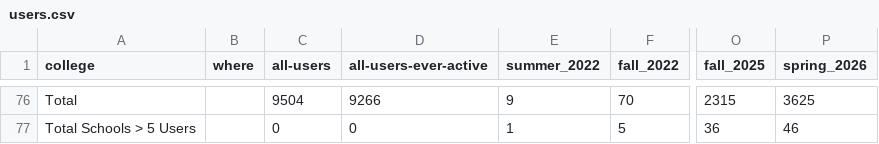
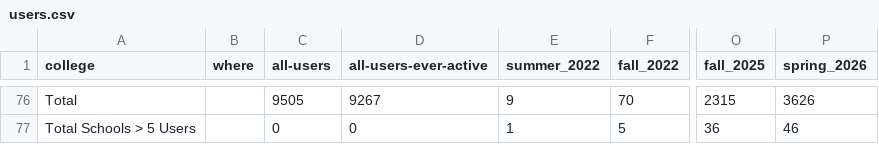
Before and after one commit to sean-morris/cloudbank-pilot-hub-users, a CSV file: users.csv, drawn as a sheet; only a part is shown, gaps mark what is left out; the diff covers the shown part only; the diff names each change by its address in the sheet, - before the commit and + after, or states it on an @@ line.

```diff
--- a/users.csv
+++ b/users.csv
-C76 (all-users): 9504
+C76 (all-users): 9505
-D76 (all-users-ever-active): 9266
+D76 (all-users-ever-active): 9267
-P76 (spring_2026): 3625
+P76 (spring_2026): 3626
```
Also changed, not shown: 1 added row, 1 removed row, 36 moved rows and 13 edited cells elsewhere in this file, otter_standalone_use.csv, 1 other file.
